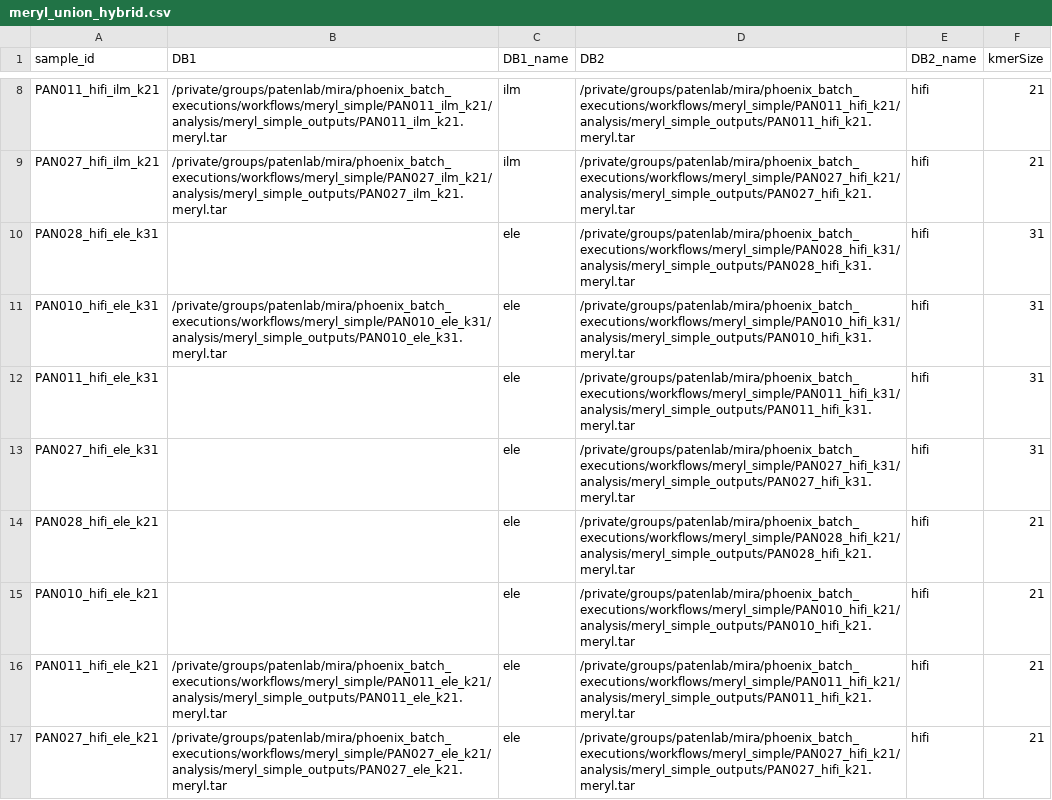
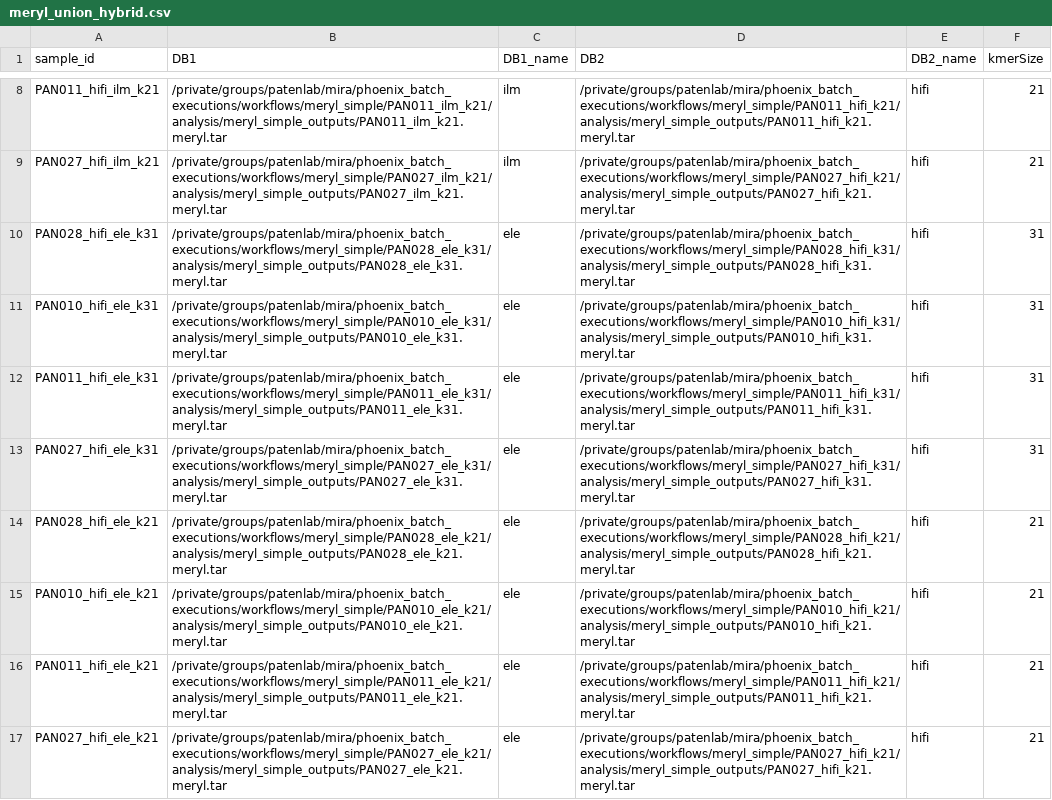
Before and after one commit to miramastoras/phoenix_batch_submissions, a CSV file: workflows/meryl_union_hybrid/meryl_union_hybrid.csv, drawn as a sheet; only a part is shown, gaps mark what is left out.

```diff
--- a/workflows/meryl_union_hybrid/meryl_union_hybrid.csv
+++ b/workflows/meryl_union_hybrid/meryl_union_hybrid.csv
@@ -9,8 +9,8 @@ PAN011_hifi_ilm_k21,/private/groups/patenlab/mira/phoenix_batch_executions/workf
 PAN027_hifi_ilm_k21,/private/groups/patenlab/mira/phoenix_batch_executions/workflows/meryl_simple/PAN027_ilm_k21/analysis/meryl_simple_outputs/PAN027_ilm_k21.meryl.tar,ilm,/private/groups/patenlab/mira/phoenix_batch_executions/workflows/meryl_simple/PAN027_hifi_k21/analysis/meryl_simple_outputs/PAN027_hifi_k21.meryl.tar,hifi,21
-PAN028_hifi_ele_k31,,ele,/private/groups/patenlab/mira/phoenix_batch_executions/workflows/meryl_simple/PAN028_hifi_k31/analysis/meryl_simple_outputs/PAN028_hifi_k31.meryl.tar,hifi,31
+PAN028_hifi_ele_k31,/private/groups/patenlab/mira/phoenix_batch_executions/workflows/meryl_simple/PAN028_ele_k31/analysis/meryl_simple_outputs/PAN028_ele_k31.meryl.tar,ele,/private/groups/patenlab/mira/phoenix_batch_executions/workflows/meryl_simple/PAN028_hifi_k31/analysis/meryl_simple_outputs/PAN028_hifi_k31.meryl.tar,hifi,31
 PAN010_hifi_ele_k31,/private/groups/patenlab/mira/phoenix_batch_executions/workflows/meryl_simple/PAN010_ele_k31/analysis/meryl_simple_outputs/PAN010_ele_k31.meryl.tar,ele,/private/groups/patenlab/mira/phoenix_batch_executions/workflows/meryl_simple/PAN010_hifi_k31/analysis/meryl_simple_outputs/PAN010_hifi_k31.meryl.tar,hifi,31
-PAN011_hifi_ele_k31,,ele,/private/groups/patenlab/mira/phoenix_batch_executions/workflows/meryl_simple/PAN011_hifi_k31/analysis/meryl_simple_outputs/PAN011_hifi_k31.meryl.tar,hifi,31
-PAN027_hifi_ele_k31,,ele,/private/groups/patenlab/mira/phoenix_batch_executions/workflows/meryl_simple/PAN027_hifi_k31/analysis/meryl_simple_outputs/PAN027_hifi_k31.meryl.tar,hifi,31
-PAN028_hifi_ele_k21,,ele,/private/groups/patenlab/mira/phoenix_batch_executions/workflows/meryl_simple/PAN028_hifi_k21/analysis/meryl_simple_outputs/PAN028_hifi_k21.meryl.tar,hifi,21
-PAN010_hifi_ele_k21,,ele,/private/groups/patenlab/mira/phoenix_batch_executions/workflows/meryl_simple/PAN010_hifi_k21/analysis/meryl_simple_outputs/PAN010_hifi_k21.meryl.tar,hifi,21
+PAN011_hifi_ele_k31,/private/groups/patenlab/mira/phoenix_batch_executions/workflows/meryl_simple/PAN011_ele_k31/analysis/meryl_simple_outputs/PAN011_ele_k31.meryl.tar,ele,/private/groups/patenlab/mira/phoenix_batch_executions/workflows/meryl_simple/PAN011_hifi_k31/analysis/meryl_simple_outputs/PAN011_hifi_k31.meryl.tar,hifi,31
+PAN027_hifi_ele_k31,/private/groups/patenlab/mira/phoenix_batch_executions/workflows/meryl_simple/PAN027_ele_k31/analysis/meryl_simple_outputs/PAN027_ele_k31.meryl.tar,ele,/private/groups/patenlab/mira/phoenix_batch_executions/workflows/meryl_simple/PAN027_hifi_k31/analysis/meryl_simple_outputs/PAN027_hifi_k31.meryl.tar,hifi,31
+PAN028_hifi_ele_k21,/private/groups/patenlab/mira/phoenix_batch_executions/workflows/meryl_simple/PAN028_ele_k21/analysis/meryl_simple_outputs/PAN028_ele_k21.meryl.tar,ele,/private/groups/patenlab/mira/phoenix_batch_executions/workflows/meryl_simple/PAN028_hifi_k21/analysis/meryl_simple_outputs/PAN028_hifi_k21.meryl.tar,hifi,21
+PAN010_hifi_ele_k21,/private/groups/patenlab/mira/phoenix_batch_executions/workflows/meryl_simple/PAN010_ele_k21/analysis/meryl_simple_outputs/PAN010_ele_k21.meryl.tar,ele,/private/groups/patenlab/mira/phoenix_batch_executions/workflows/meryl_simple/PAN010_hifi_k21/analysis/meryl_simple_outputs/PAN010_hifi_k21.meryl.tar,hifi,21
 PAN011_hifi_ele_k21,/private/groups/patenlab/mira/phoenix_batch_executions/workflows/meryl_simple/PAN011_ele_k21/analysis/meryl_simple_outputs/PAN011_ele_k21.meryl.tar,ele,/private/groups/patenlab/mira/phoenix_batch_executions/workflows/meryl_simple/PAN011_hifi_k21/analysis/meryl_simple_outputs/PAN011_hifi_k21.meryl.tar,hifi,21
```
Also changed, not shown: 6 other files.
